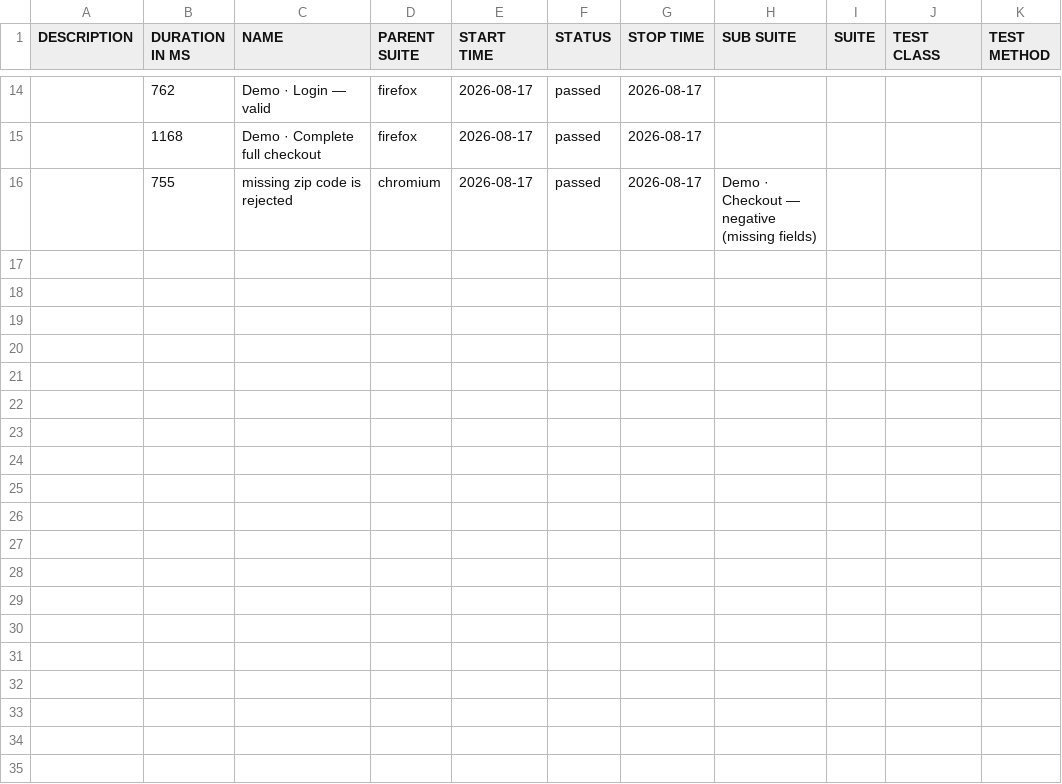
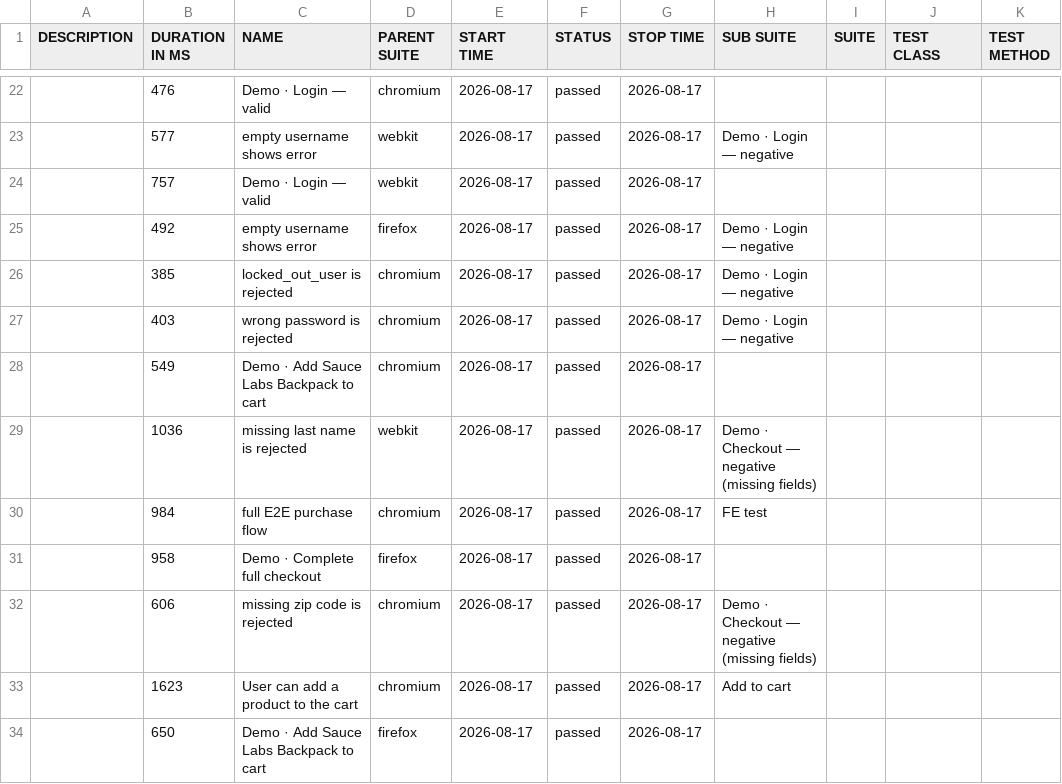
Before and after one commit to milacekmartin/professional-test-automation, a CSV file: playwright-allure/data/suites.csv, drawn as a sheet; only a part is shown, gaps mark what is left out; the diff covers the shown part only.

```diff
--- a/playwright-allure/data/suites.csv
+++ b/playwright-allure/data/suites.csv
@@ -14,3 +22,13 @@
-"","762","Demo · Login — valid","firefox","2026-08-17","passed","2026-08-17","","","",""
-"","1168","Demo · Complete full checkout","firefox","2026-08-17","passed","2026-08-17","","","",""
-"","755","missing zip code is rejected","chromium","2026-08-17","passed","2026-08-17","Demo · Checkout — negative (missing fields)","","",""
+"","476","Demo · Login — valid","chromium","2026-08-17","passed","2026-08-17","","","",""
+"","577","empty username shows error","webkit","2026-08-17","passed","2026-08-17","Demo · Login — negative","","",""
+"","757","Demo · Login — valid","webkit","2026-08-17","passed","2026-08-17","","","",""
+"","492","empty username shows error","firefox","2026-08-17","passed","2026-08-17","Demo · Login — negative","","",""
+"","385","locked_out_user is rejected","chromium","2026-08-17","passed","2026-08-17","Demo · Login — negative","","",""
+"","403","wrong password is rejected","chromium","2026-08-17","passed","2026-08-17","Demo · Login — negative","","",""
+"","549","Demo · Add Sauce Labs Backpack to cart","chromium","2026-08-17","passed","2026-08-17","","","",""
+"","1036","missing last name is rejected","webkit","2026-08-17","passed","2026-08-17","Demo · Checkout — negative (missing fields)","","",""
+"","984","full E2E purchase flow","chromium","2026-08-17","passed","2026-08-17","FE test","","",""
+"","958","Demo · Complete full checkout","firefox","2026-08-17","passed","2026-08-17","","","",""
+"","606","missing zip code is rejected","chromium","2026-08-17","passed","2026-08-17","Demo · Checkout — negative (missing fields)","","",""
+"","1623","User can add a product to the cart","chromium","2026-08-17","passed","2026-08-17","Add to cart","","",""
+"","650","Demo · Add Sauce Labs Backpack to cart","firefox","2026-08-17","passed","2026-08-17","","","",""
```
Also changed, not shown: 10 added rows, 2 removed rows and 22 edited cells elsewhere in this file, 57 other files.
